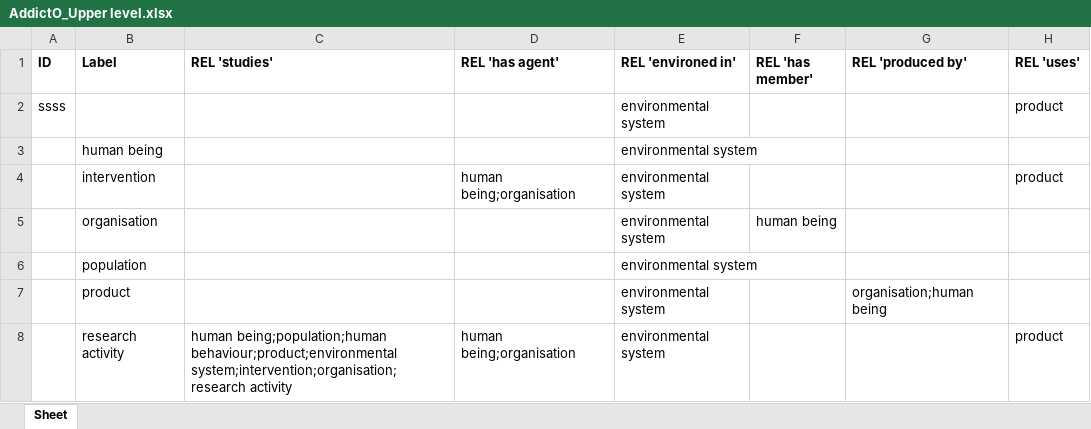
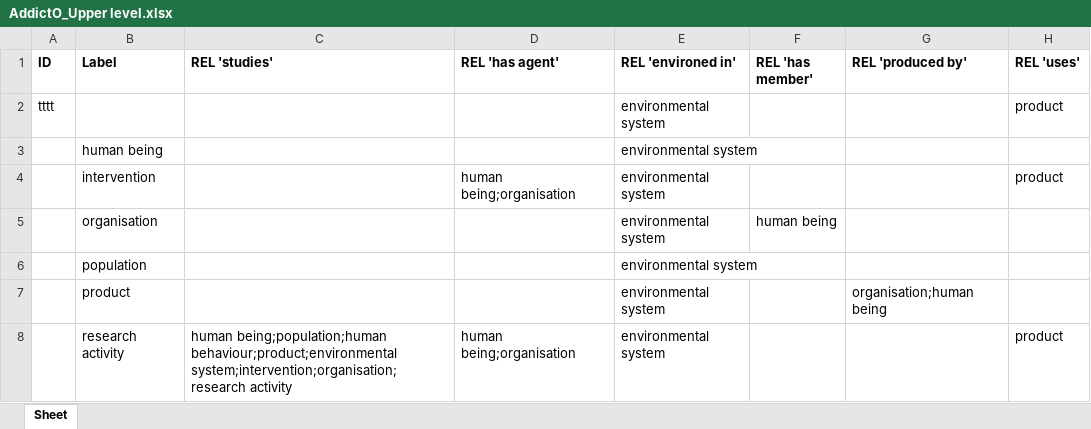
Before and after one commit to jannahastings/addiction-ontology, an Excel workbook: inputs/AddictO_Upper level.xlsx, sheet Sheet, drawn as a sheet; values as stored, in another font and other column widths than the file's, no borders; the diff names each change by its address in the sheet, - before the commit and + after, or states it on an @@ line.

Commit message:
Updating AddictO_Upper level.xlsx

```diff
--- a/inputs/AddictO_Upper level.xlsx (sheet Sheet)
+++ b/inputs/AddictO_Upper level.xlsx (sheet Sheet)
-A2 (ID): ssss
+A2 (ID): tttt
```
